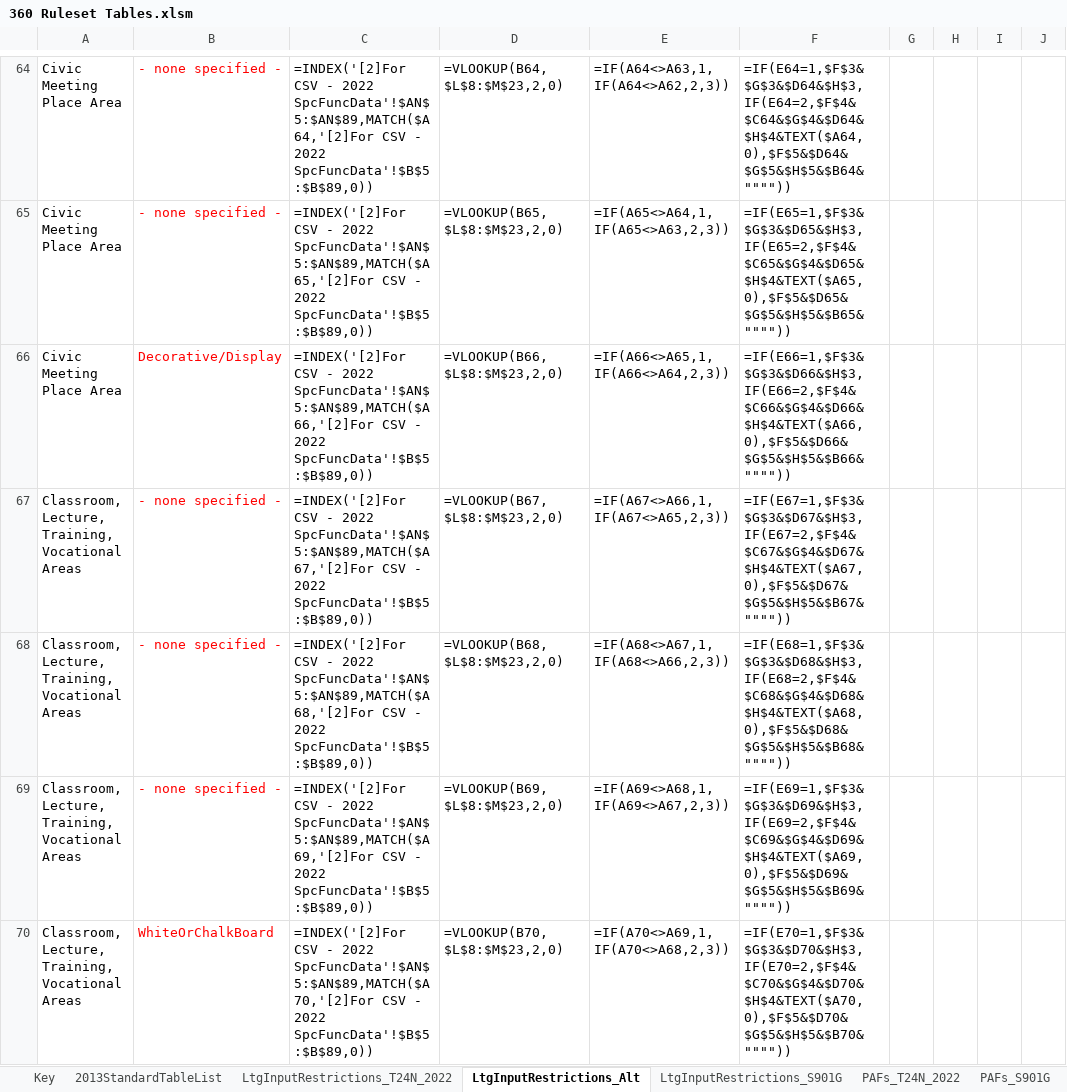
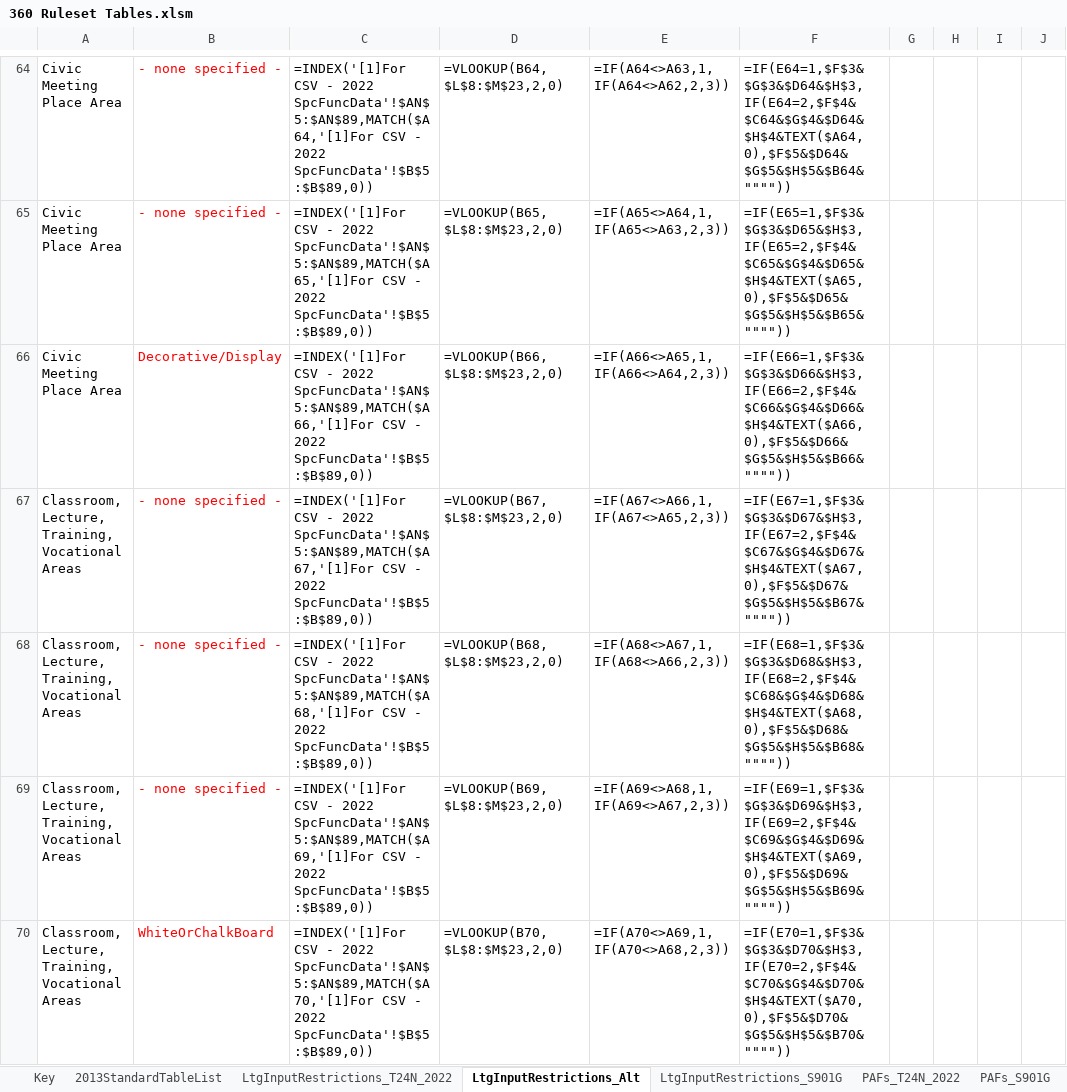
Before and after one commit to joesinger12/Sample-CBECC-Public-Mirror-from-Dev, an Excel workbook: Documentation/T24N/360 Ruleset Tables.xlsm, sheet LtgInputRestrictions_Alt, drawn as a sheet; only a part is shown, gaps mark what is left out; values as stored, in another font and other column widths than the file's, no borders; formulas are shown in place of their values; conditional formats not drawn; the diff covers the shown part only; the diff names each change by its address in the sheet, - before the commit and + after, or states it on an @@ line.

Commit message:
SVN (com) commit #7845 by davidreddy       Update UnitaryAC-HPMinEffReq_T24N.csv to match updates/fixes made as part of 2019 development. Separate this table out of '360 Ruleset Tables' into its own excel doc.

```diff
--- a/Documentation/T24N/360 Ruleset Tables.xlsm (sheet LtgInputRestrictions_Alt)
+++ b/Documentation/T24N/360 Ruleset Tables.xlsm (sheet LtgInputRestrictions_Alt)
-C64: =INDEX('[2]For CSV - 2022 SpcFuncData'!$AN$5:$AN$89,MATCH($A64,'[2]For CSV -…
+C64: =INDEX('[1]For CSV - 2022 SpcFuncData'!$AN$5:$AN$89,MATCH($A64,'[1]For CSV -…
-C65: =INDEX('[2]For CSV - 2022 SpcFuncData'!$AN$5:$AN$89,MATCH($A65,'[2]For CSV -…
+C65: =INDEX('[1]For CSV - 2022 SpcFuncData'!$AN$5:$AN$89,MATCH($A65,'[1]For CSV -…
-C66: =INDEX('[2]For CSV - 2022 SpcFuncData'!$AN$5:$AN$89,MATCH($A66,'[2]For CSV -…
+C66: =INDEX('[1]For CSV - 2022 SpcFuncData'!$AN$5:$AN$89,MATCH($A66,'[1]For CSV -…
-C67: =INDEX('[2]For CSV - 2022 SpcFuncData'!$AN$5:$AN$89,MATCH($A67,'[2]For CSV -…
+C67: =INDEX('[1]For CSV - 2022 SpcFuncData'!$AN$5:$AN$89,MATCH($A67,'[1]For CSV -…
-C68: =INDEX('[2]For CSV - 2022 SpcFuncData'!$AN$5:$AN$89,MATCH($A68,'[2]For CSV -…
+C68: =INDEX('[1]For CSV - 2022 SpcFuncData'!$AN$5:$AN$89,MATCH($A68,'[1]For CSV -…
-C69: =INDEX('[2]For CSV - 2022 SpcFuncData'!$AN$5:$AN$89,MATCH($A69,'[2]For CSV -…
+C69: =INDEX('[1]For CSV - 2022 SpcFuncData'!$AN$5:$AN$89,MATCH($A69,'[1]For CSV -…
-C70: =INDEX('[2]For CSV - 2022 SpcFuncData'!$AN$5:$AN$89,MATCH($A70,'[2]For CSV -…
+C70: =INDEX('[1]For CSV - 2022 SpcFuncData'!$AN$5:$AN$89,MATCH($A70,'[1]For CSV -…
```
Also changed, not shown: 316 edited cells elsewhere in this sheet, other sheet tabs, 2 other files.
